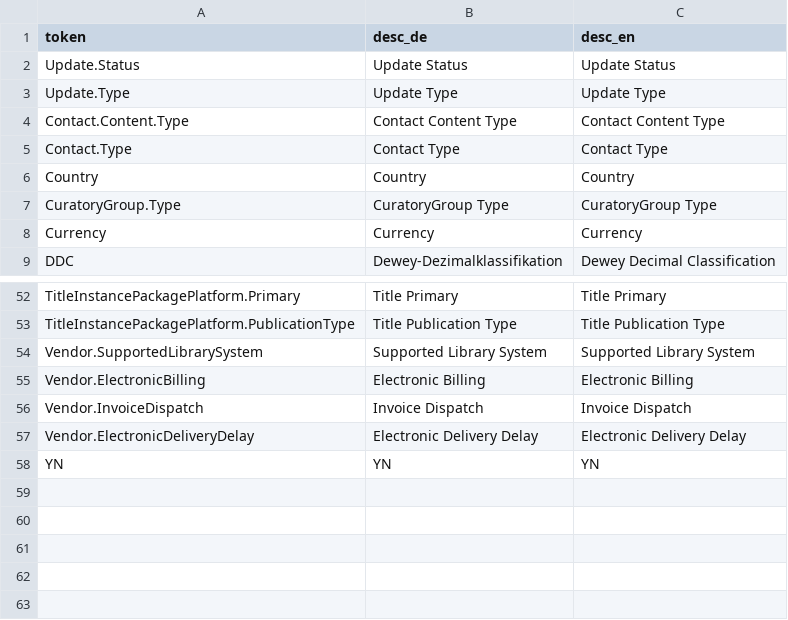
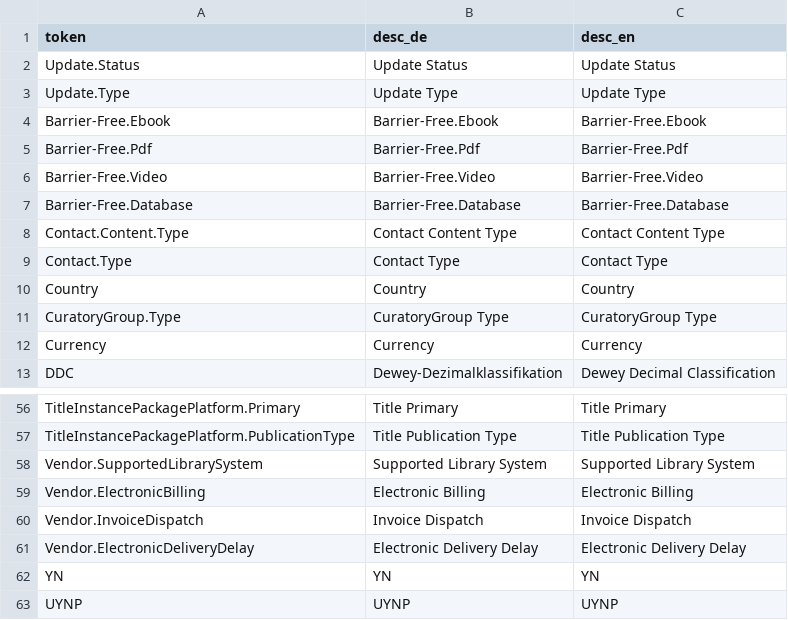
Before and after one commit to hbz/wekb2, a CSV file: src/main/webapp/setup/RefdataCategory.csv, drawn as a sheet; only a part is shown, gaps mark what is left out.

```diff
--- a/src/main/webapp/setup/RefdataCategory.csv
+++ b/src/main/webapp/setup/RefdataCategory.csv
@@ -3,2 +3,6 @@ Update.Status;Update Status;Update Status
 Update.Type;Update Type;Update Type
+Barrier-Free.Ebook;Barrier-Free.Ebook;Barrier-Free.Ebook
+Barrier-Free.Pdf;Barrier-Free.Pdf;Barrier-Free.Pdf
+Barrier-Free.Video;Barrier-Free.Video;Barrier-Free.Video
+Barrier-Free.Database;Barrier-Free.Database;Barrier-Free.Database
 Contact.Content.Type; Contact Content Type; Contact Content Type
@@ -58 +62,2 @@ Vendor.ElectronicDeliveryDelay;Electronic Delivery Delay;Electronic Delivery Del
 YN;YN;YN
+UYNP;UYNP;UYNP
```
Also changed, not shown: src/main/webapp/setup/RefdataValue.csv, 2 other files.
